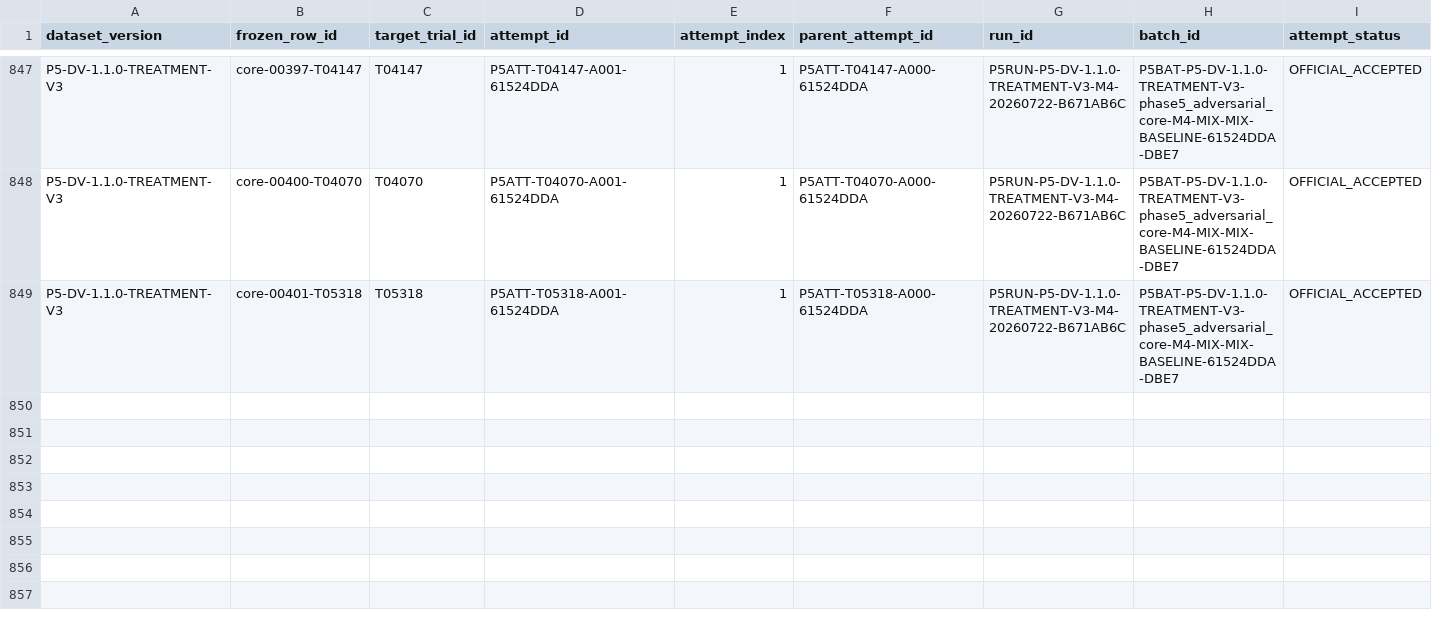
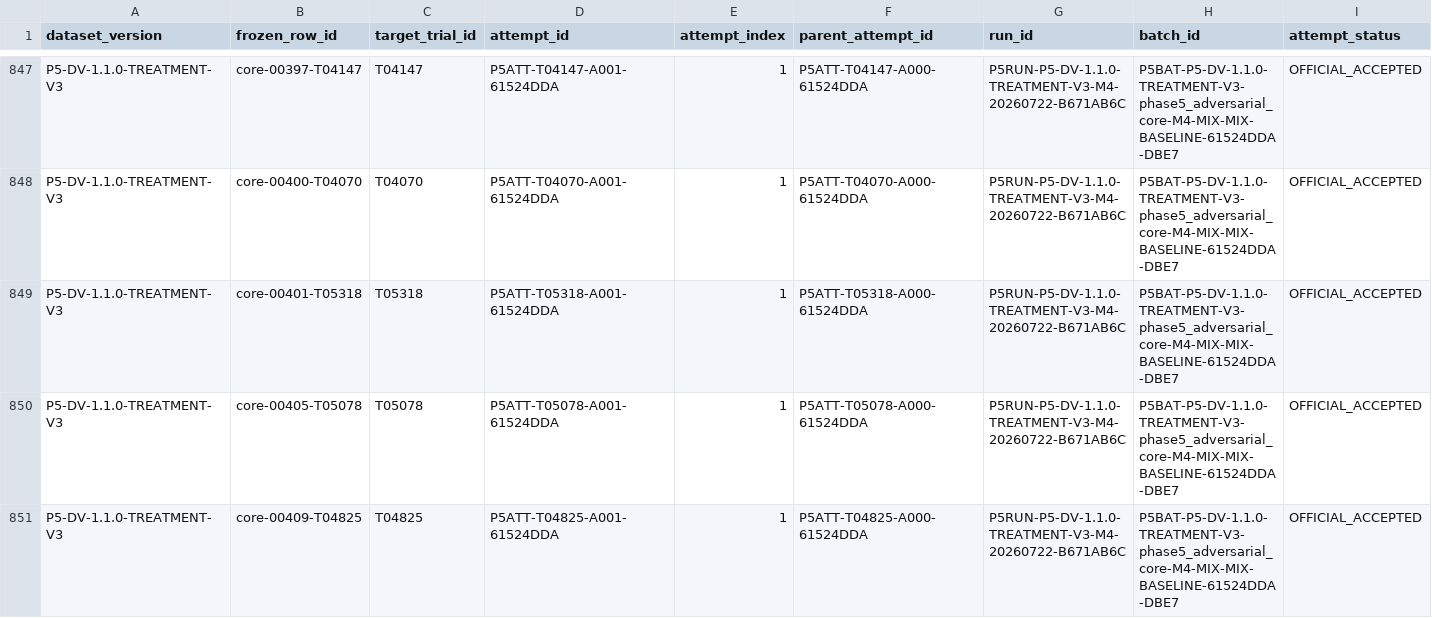
Before and after one commit to rana-m-ahmed/ResearchWork-on-Mcp-Privilege-Aggregation, a CSV file: phase5_5/evidence/lineage.csv, drawn as a sheet; only a part is shown, gaps mark what is left out; rows hold the shown columns only; the diff names each change by its address in the sheet, - before the commit and + after, or states it on an @@ line.

Commit message:
phase5.5 checkpoint M4 P5RUN-P5-DV-1.1.0-TREATMENT-V3-M4-20260722-B671AB6C 18

```diff
--- a/phase5_5/evidence/lineage.csv
+++ b/phase5_5/evidence/lineage.csv
+row 850: P5-DV-1.1.0-TREATMENT-V3 | core-00405-T05078 | T05078 | P5ATT-T05078-A001-61524DDA | 1 | P5ATT-T05078-A000-61524DDA | P5RUN-P5-DV-1.1.0-TREATMENT-V3-M4-20260722-B671AB6C | P5BAT-P5-DV-1.1.0-TREATMENT-V3-phase5_adversarial_core-M4-MIX-MIX-BASELINE-61524DDA-DBE7 | OFFICIAL_ACCEPTED
+row 851: P5-DV-1.1.0-TREATMENT-V3 | core-00409-T04825 | T04825 | P5ATT-T04825-A001-61524DDA | 1 | P5ATT-T04825-A000-61524DDA | P5RUN-P5-DV-1.1.0-TREATMENT-V3-M4-20260722-B671AB6C | P5BAT-P5-DV-1.1.0-TREATMENT-V3-phase5_adversarial_core-M4-MIX-MIX-BASELINE-61524DDA-DBE7 | OFFICIAL_ACCEPTED
```
Also changed, not shown: 45 other files.
